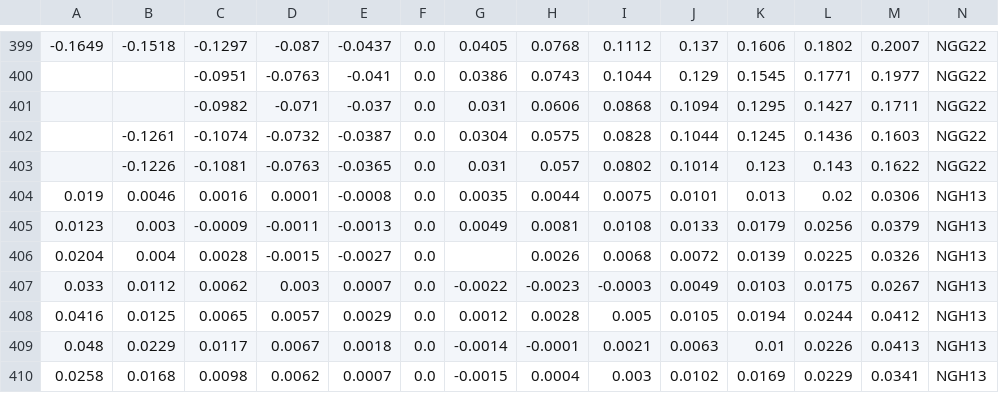
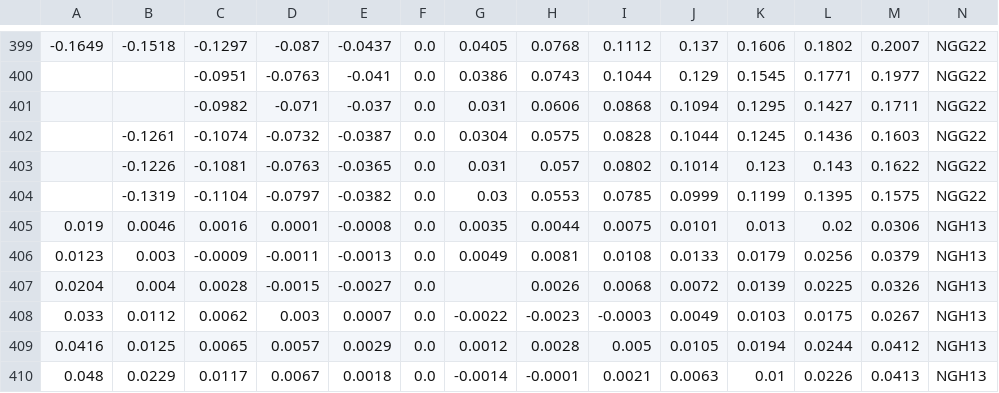
Before and after one commit to bgithub1/volgrid, a CSV file: volgrid/df_iv_skew_NG.csv, drawn as a sheet; only a part is shown, gaps mark what is left out; the shorter side is filled out with more unchanged rows; rows hold the shown columns only; the diff names each change by its address in the sheet, - before the commit and + after, or states it on an @@ line.

```diff
--- a/volgrid/df_iv_skew_NG.csv
+++ b/volgrid/df_iv_skew_NG.csv
+row 404:  | -0.1319 | -0.1104 | -0.0797 | -0.0382 | 0.0 | 0.03 | 0.0553 | 0.0785 | 0.0999 | 0.1199 | 0.1395 | 0.1575 | NGG22
```
Also changed, not shown: volgrid/df_iv_skew_CL.csv, volgrid/df_iv_skew_ES.csv, 3 other files.
